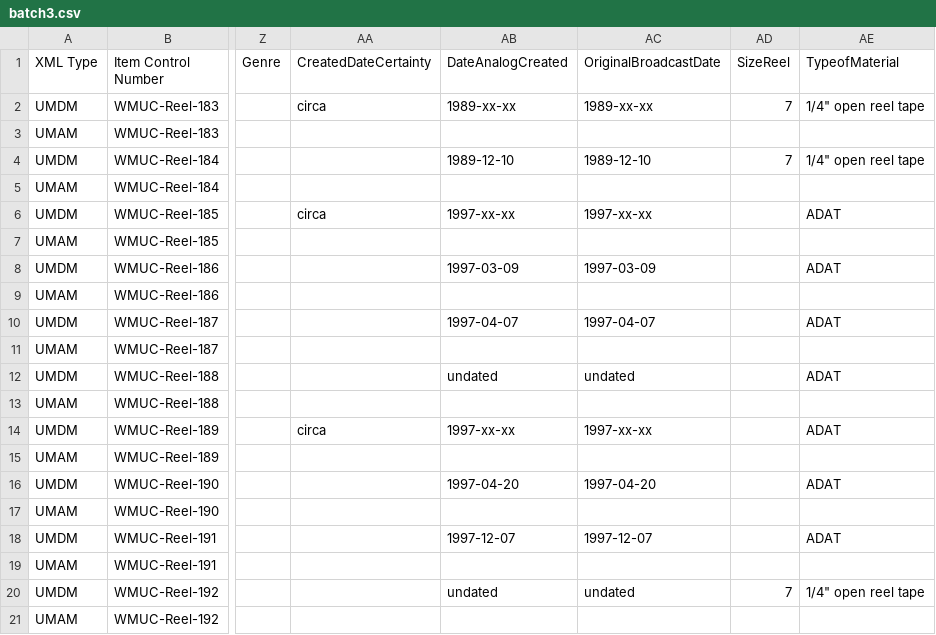
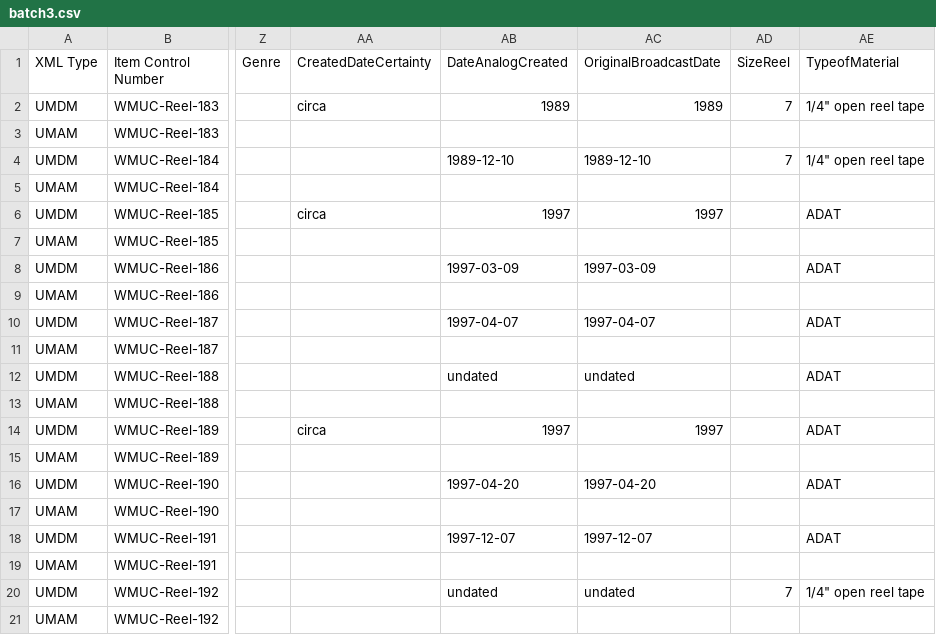
Before and after one commit to jwestgard/DigColl-xml-generator, a CSV file: batch3.csv, drawn as a sheet; only a part is shown, gaps mark what is left out; the diff names each change by its address in the sheet, - before the commit and + after, or states it on an @@ line.

```diff
--- a/batch3.csv
+++ b/batch3.csv
-AB2 (DateAnalogCreated): 1989-xx-xx
+AB2 (DateAnalogCreated): 1989
-AC2 (OriginalBroadcastDate): 1989-xx-xx
+AC2 (OriginalBroadcastDate): 1989
-AB6 (DateAnalogCreated): 1997-xx-xx
+AB6 (DateAnalogCreated): 1997
-AC6 (OriginalBroadcastDate): 1997-xx-xx
+AC6 (OriginalBroadcastDate): 1997
-AB14 (DateAnalogCreated): 1997-xx-xx
+AB14 (DateAnalogCreated): 1997
-AC14 (OriginalBroadcastDate): 1997-xx-xx
+AC14 (OriginalBroadcastDate): 1997
```
Also changed, not shown: batch1.csv, batch2.csv, 3 other files.
